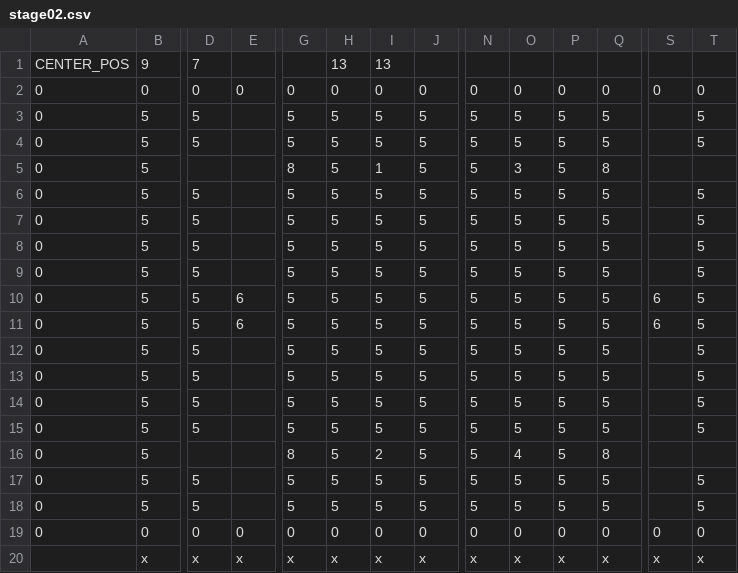
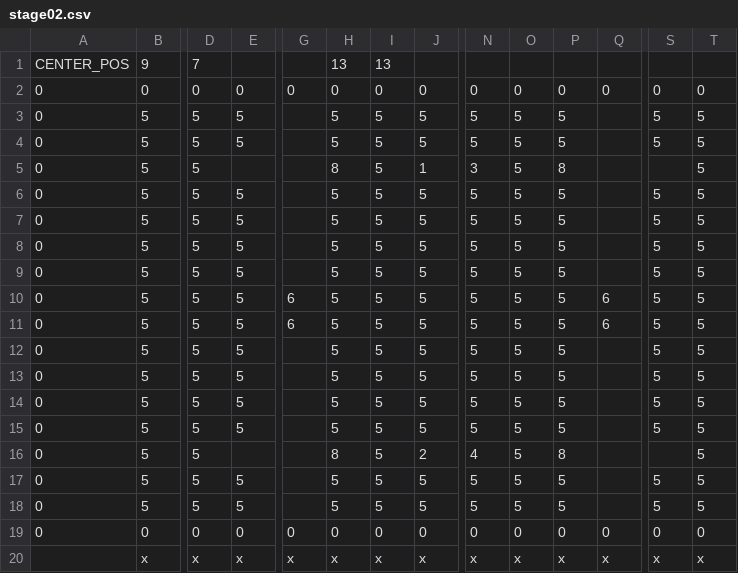
Before and after one commit to miraika4400/take-a-camp, a CSV file: 01_project/take a camp/take a camp/data/Text/stage/stage02.csv, drawn as a sheet; only a part is shown, gaps mark what is left out; the diff names each change by its address in the sheet, - before the commit and + after, or states it on an @@ line.

```diff
--- a/01_project/take a camp/take a camp/data/Text/stage/stage02.csv
+++ b/01_project/take a camp/take a camp/data/Text/stage/stage02.csv
-E3:E4: (empty)
+E3:E4: 5
-G3:G4: 5
+G3:G4: (empty)
-Q3:Q4: 5
+Q3:Q4: (empty)
-S3:S4: (empty)
+S3:S4: 5
-D5: (empty)
+D5: 5
-G5: 8
+G5: (empty)
-H5: 5
+H5: 8
-I5: 1
+I5: 5
-J5: 5
+J5: 1
-N5: 5
+N5: 3
-O5: 3
+O5: 5
-P5: 5
+P5: 8
-Q5: 8
+Q5: (empty)
-T5: (empty)
+T5: 5
-E6:E9: (empty)
+E6:E9: 5
-G6:G9: 5
+G6:G9: (empty)
-Q6:Q9: 5
+Q6:Q9: (empty)
-S6:S9: (empty)
+S6:S9: 5
-E10:E11: 6
+E10:E11: 5
-G10:G11: 5
+G10:G11: 6
-Q10:Q11: 5
+Q10:Q11: 6
-S10:S11: 6
+S10:S11: 5
-E12:E15: (empty)
+E12:E15: 5
-G12:G15: 5
+G12:G15: (empty)
-Q12:Q15: 5
+Q12:Q15: (empty)
-S12:S15: (empty)
+S12:S15: 5
-D16: (empty)
+D16: 5
-G16: 8
+G16: (empty)
-H16: 5
+H16: 8
-I16: 2
+I16: 5
-J16: 5
+J16: 2
-N16: 5
+N16: 4
-O16: 4
+O16: 5
-P16: 5
+P16: 8
-Q16: 8
+Q16: (empty)
-T16: (empty)
+T16: 5
-E17:E18: (empty)
+E17:E18: 5
-G17:G18: 5
+G17:G18: (empty)
-Q17:Q18: 5
+Q17:Q18: (empty)
-S17:S18: (empty)
+S17:S18: 5
```
Also changed, not shown: 01_project/take a camp/take a camp/data/Text/attack/attack_Archer.csv, 01_project/take a camp/take a camp/data/Text/attack/attack_Knight.csv, 1 other file.
